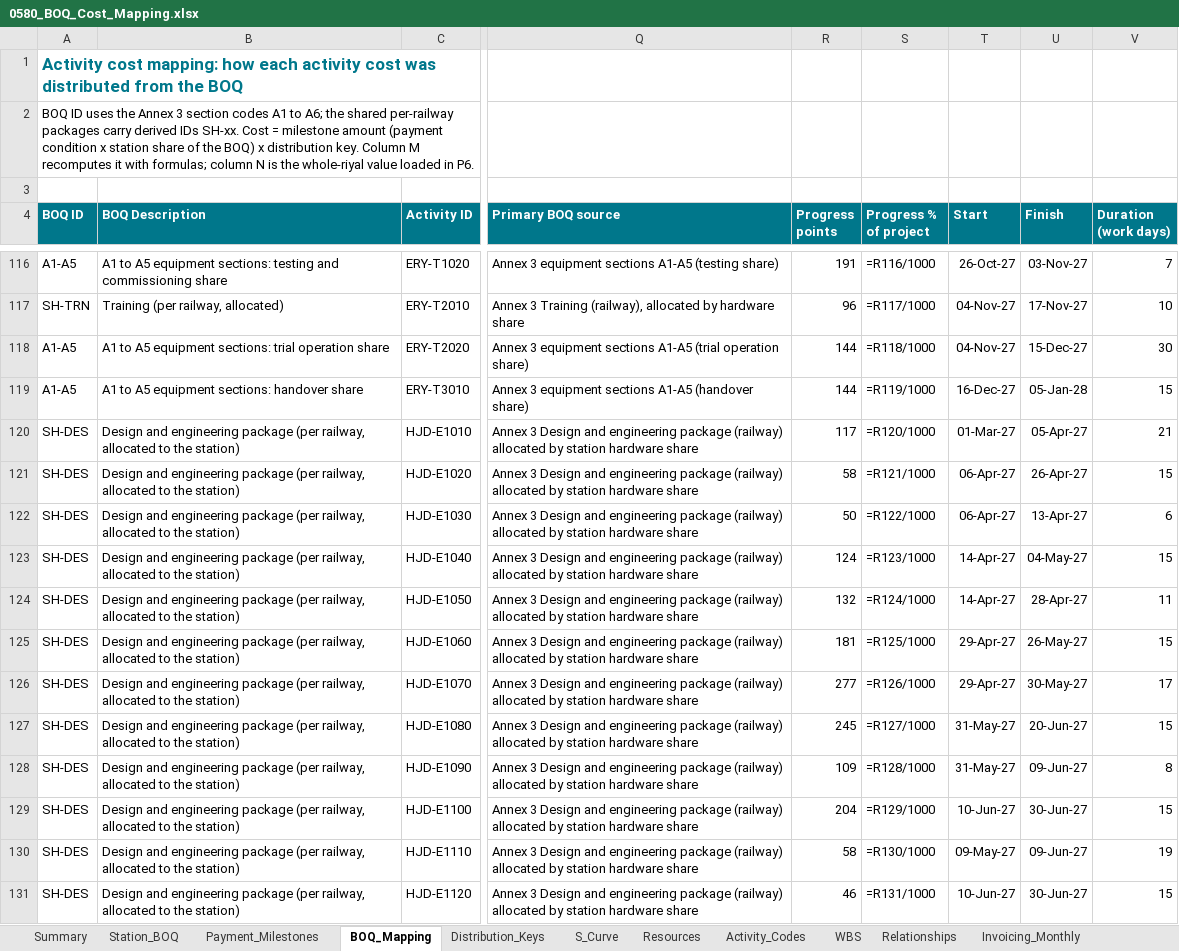
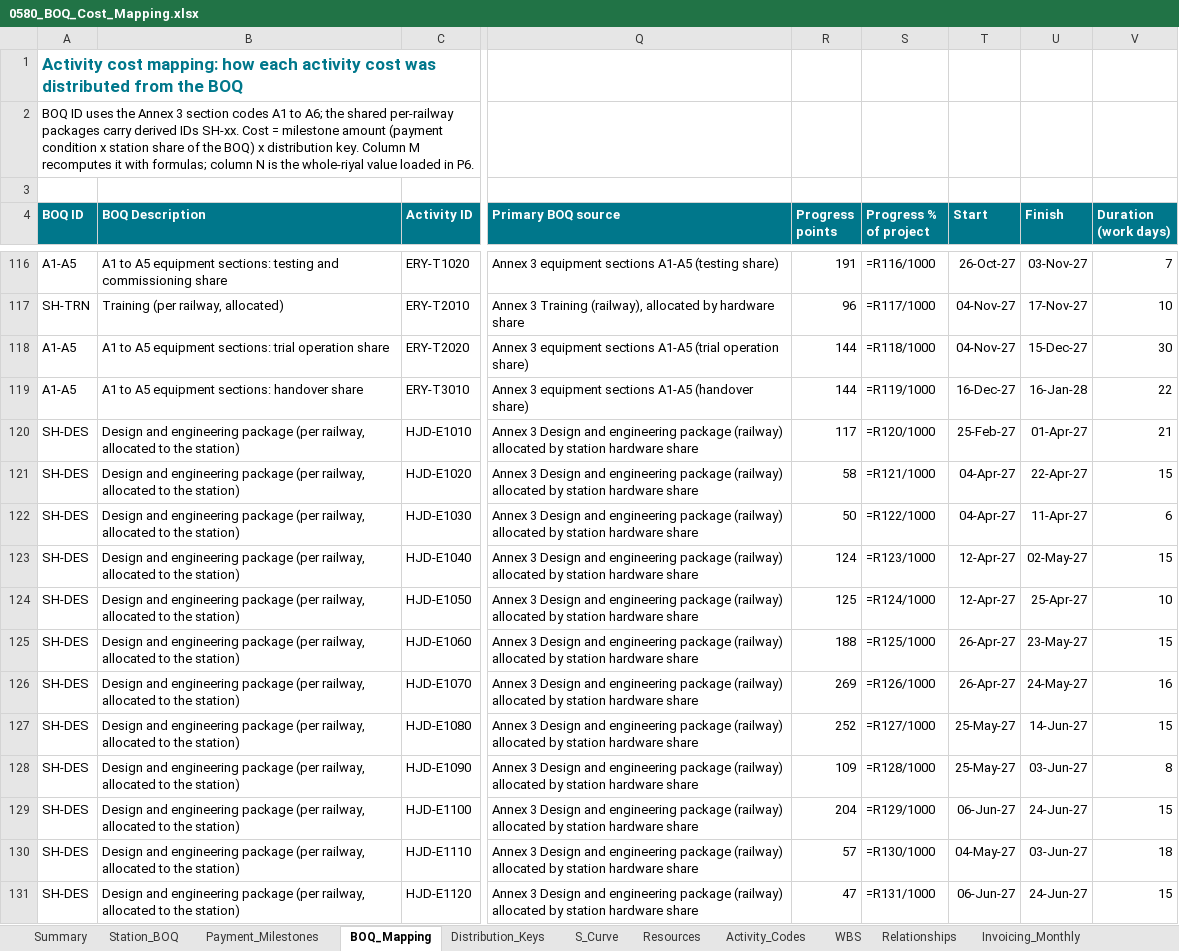
Before and after one commit to mostafaessam8-source/sar-security-program, an Excel workbook: p6/0580_BOQ_Cost_Mapping.xlsx, sheet BOQ_Mapping, drawn as a sheet; only a part is shown, gaps mark what is left out; values as stored, in another font and other column widths than the file's, no borders; formulas without a stored value are shown as written; the diff covers the shown part only; the diff names each change by its address in the sheet, - before the commit and + after, or states it on an @@ line.

```diff
--- a/p6/0580_BOQ_Cost_Mapping.xlsx (sheet BOQ_Mapping)
+++ b/p6/0580_BOQ_Cost_Mapping.xlsx (sheet BOQ_Mapping)
-U119 (Finish): 05-Jan-28
+U119 (Finish): 16-Jan-28
-V119 (Duration (work days)): 15
+V119 (Duration (work days)): 22
-T120 (Start): 01-Mar-27
+T120 (Start): 25-Feb-27
-U120 (Finish): 05-Apr-27
+U120 (Finish): 01-Apr-27
-T121:T122 (Start): 06-Apr-27
+T121:T122 (Start): 04-Apr-27
-U121 (Finish): 26-Apr-27
+U121 (Finish): 22-Apr-27
-U122 (Finish): 13-Apr-27
+U122 (Finish): 11-Apr-27
-T123:T124 (Start): 14-Apr-27
+T123:T124 (Start): 12-Apr-27
-U123 (Finish): 04-May-27
+U123 (Finish): 02-May-27
-R124 (Progress points): 132
+R124 (Progress points): 125
-U124 (Finish): 28-Apr-27
+U124 (Finish): 25-Apr-27
-V124 (Duration (work days)): 11
+V124 (Duration (work days)): 10
-R125 (Progress points): 181
+R125 (Progress points): 188
-T125:T126 (Start): 29-Apr-27
+T125:T126 (Start): 26-Apr-27
-U125 (Finish): 26-May-27
+U125 (Finish): 23-May-27
-R126 (Progress points): 277
+R126 (Progress points): 269
-U126 (Finish): 30-May-27
+U126 (Finish): 24-May-27
-V126 (Duration (work days)): 17
+V126 (Duration (work days)): 16
-R127 (Progress points): 245
+R127 (Progress points): 252
-T127:T128 (Start): 31-May-27
+T127:T128 (Start): 25-May-27
-U127 (Finish): 20-Jun-27
+U127 (Finish): 14-Jun-27
-U128 (Finish): 09-Jun-27
+U128 (Finish): 03-Jun-27
-T129 (Start): 10-Jun-27
+T129 (Start): 06-Jun-27
-U129 (Finish): 30-Jun-27
+U129 (Finish): 24-Jun-27
-R130 (Progress points): 58
+R130 (Progress points): 57
-T130 (Start): 09-May-27
+T130 (Start): 04-May-27
-U130 (Finish): 09-Jun-27
+U130 (Finish): 03-Jun-27
-V130 (Duration (work days)): 19
+V130 (Duration (work days)): 18
-R131 (Progress points): 46
+R131 (Progress points): 47
-T131 (Start): 10-Jun-27
+T131 (Start): 06-Jun-27
-U131 (Finish): 30-Jun-27
+U131 (Finish): 24-Jun-27
```
Also changed, not shown: 806 edited cells elsewhere in this sheet, sheet Invoicing_Monthly, sheet S_Curve, sheet Relationships, sheet Summary, charts or pictures, 10 other files.
